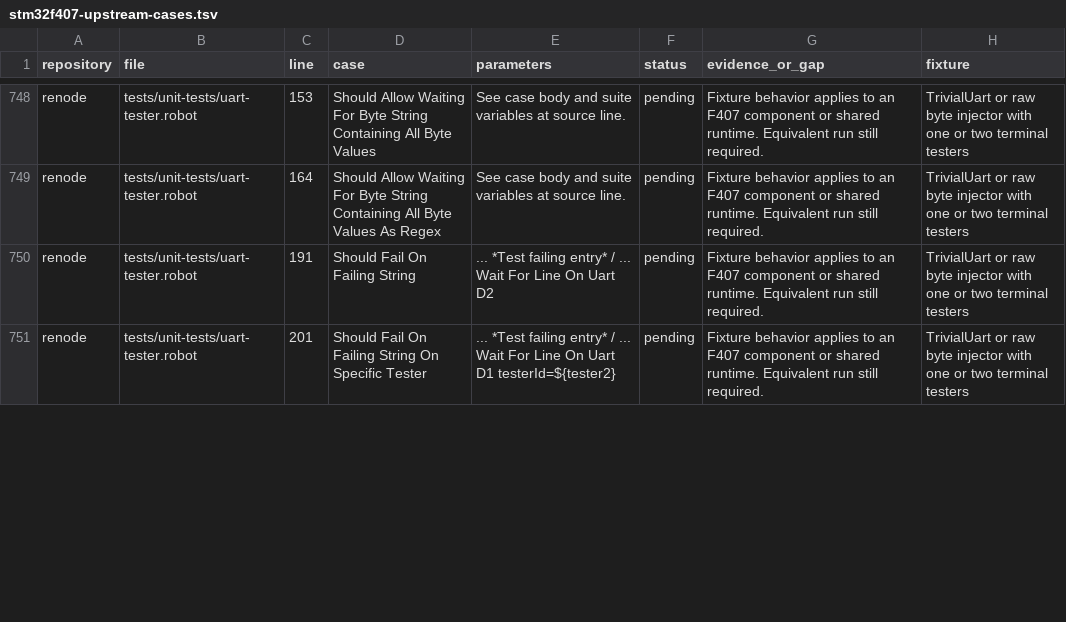
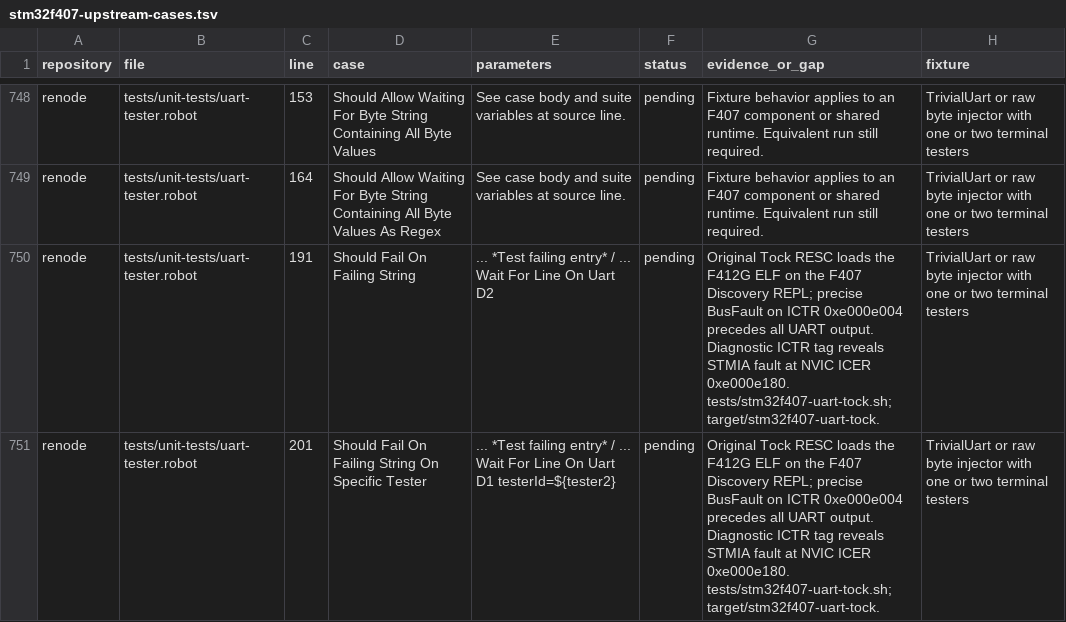
Before and after one commit to Koukyosyumei/penv, a TSV file: docs/stm32f407-upstream-cases.tsv, drawn as a sheet; only a part is shown, gaps mark what is left out; the diff covers the shown part only.

Commit message:
Reproduce Tock ICTR and STMIA boot blockers

```diff
--- a/docs/stm32f407-upstream-cases.tsv
+++ b/docs/stm32f407-upstream-cases.tsv
@@ -749,3 +749,3 @@ renode	tests/unit-tests/uart-tester.robot	153	Should Allow Waiting For Byte Stri
 renode	tests/unit-tests/uart-tester.robot	164	Should Allow Waiting For Byte String Containing All Byte Values As Regex	See case body and suite variables at source line.	pending	Fixture behavior applies to an F407 component or shared runtime. Equivalent run still required.	TrivialUart or raw byte injector with one or two terminal testers
-renode	tests/unit-tests/uart-tester.robot	191	Should Fail On Failing String	...                             *Test failing entry* / ...                             Wait For Line On Uart  D2	pending	Fixture behavior applies to an F407 component or shared runtime. Equivalent run still required.	TrivialUart or raw byte injector with one or two terminal testers
-renode	tests/unit-tests/uart-tester.robot	201	Should Fail On Failing String On Specific Tester	...                             *Test failing entry* / ...                             Wait For Line On Uart  D1  testerId=${tester2}	pending	Fixture behavior applies to an F407 component or shared runtime. Equivalent run still required.	TrivialUart or raw byte injector with one or two terminal testers
+renode	tests/unit-tests/uart-tester.robot	191	Should Fail On Failing String	...                             *Test failing entry* / ...                             Wait For Line On Uart  D2	pending	Original Tock RESC loads the F412G ELF on the F407 Discovery REPL; precise BusFault on ICTR 0xe000e004 precedes all UART output. Diagnostic ICTR tag reveals STMIA fault at NVIC ICER 0xe000e180. tests/stm32f407-uart-tock.sh; target/stm32f407-uart-tock.	TrivialUart or raw byte injector with one or two terminal testers
+renode	tests/unit-tests/uart-tester.robot	201	Should Fail On Failing String On Specific Tester	...                             *Test failing entry* / ...                             Wait For Line On Uart  D1  testerId=${tester2}	pending	Original Tock RESC loads the F412G ELF on the F407 Discovery REPL; precise BusFault on ICTR 0xe000e004 precedes all UART output. Diagnostic ICTR tag reveals STMIA fault at NVIC ICER 0xe000e180. tests/stm32f407-uart-tock.sh; target/stm32f407-uart-tock.	TrivialUart or raw byte injector with one or two terminal testers
```
Also changed, not shown: 3 edited cells elsewhere in this file, 2 other files.
